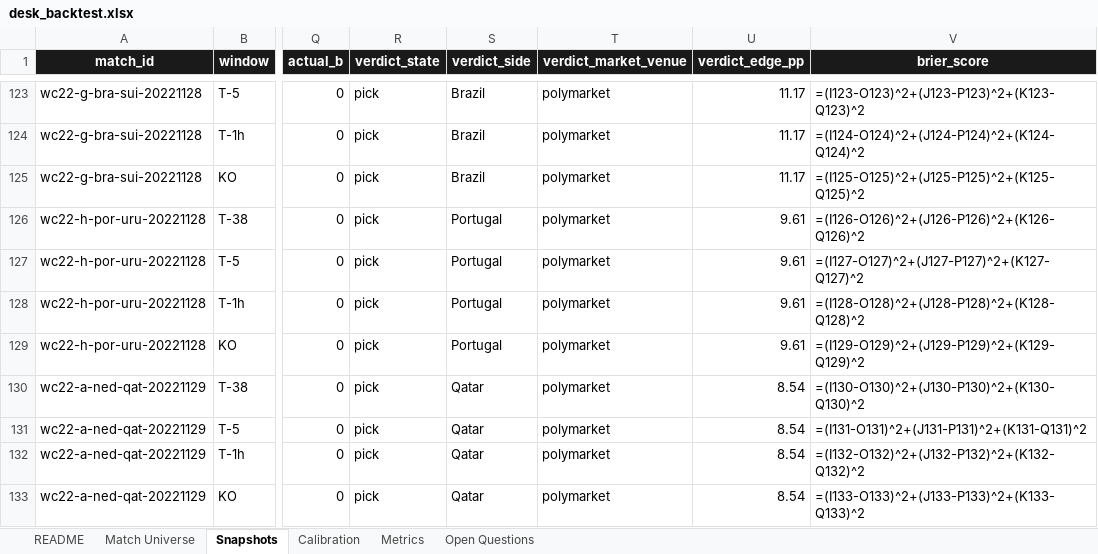
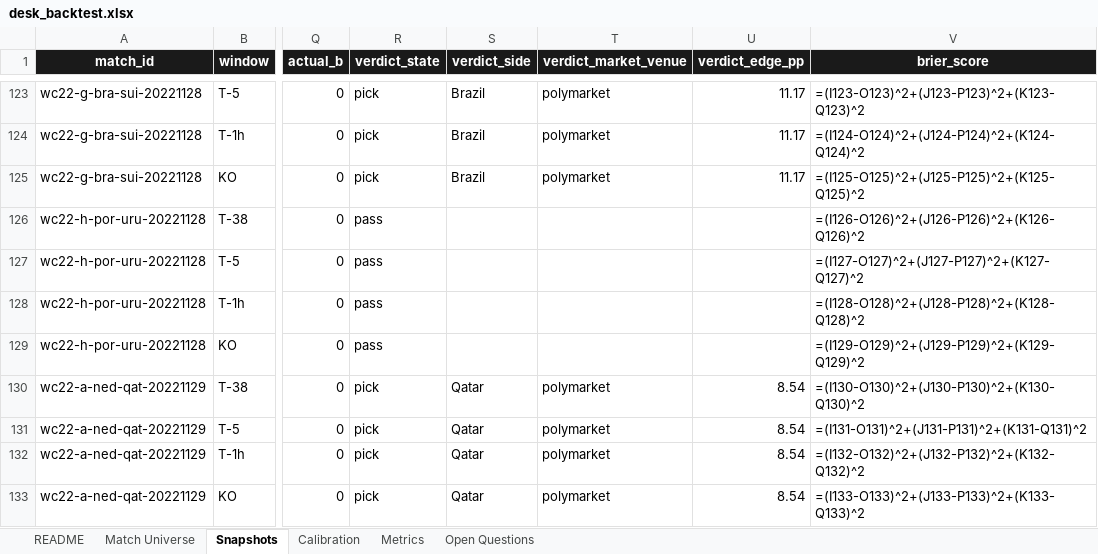
Before and after one commit to adida8/prophet, an Excel workbook: desk_backtest.xlsx, sheet Snapshots, drawn as a sheet; only a part is shown, gaps mark what is left out; values as stored, in another font and other column widths than the file's, no borders; formulas without a stored value are shown as written; the diff covers the shown part only; the diff names each change by its address in the sheet, - before the commit and + after, or states it on an @@ line.

```diff
--- a/desk_backtest.xlsx (sheet Snapshots)
+++ b/desk_backtest.xlsx (sheet Snapshots)
-R126:R129 (verdict_state): pick
+R126:R129 (verdict_state): pass
-S126:S129 (verdict_side): Portugal
+S126:S129 (verdict_side): (empty)
-T126:T129 (verdict_market_venue): polymarket
+T126:T129 (verdict_market_venue): (empty)
-U126:U129 (verdict_edge_pp): 9.61
+U126:U129 (verdict_edge_pp): (empty)
```
Also changed, not shown: 288 edited cells elsewhere in this sheet, 5 other files.
